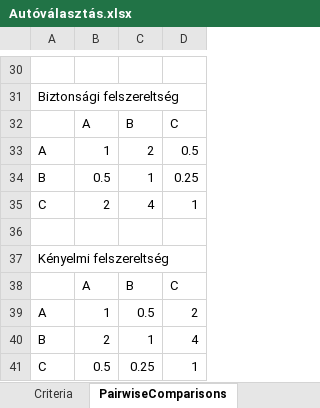
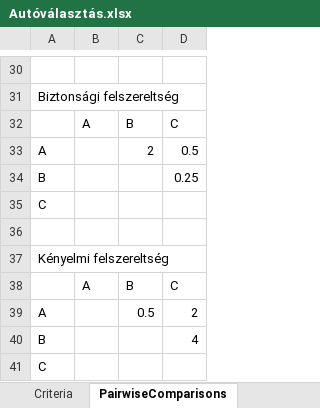
Before and after one commit to kissmarci00/ahp, an Excel workbook: examples/Autóválasztás.xlsx, sheet PairwiseComparisons, drawn as a sheet; only a part is shown, gaps mark what is left out; values as stored, in another font and other column widths than the file's, no borders; removed rows and columns are numbered as before the commit, all else as after; the diff covers the shown part only; the diff names each change by its address in the sheet, - before the commit and + after, or states it on an @@ line.

```diff
--- a/examples/Autóválasztás.xlsx (sheet PairwiseComparisons)
+++ b/examples/Autóválasztás.xlsx (sheet PairwiseComparisons)
-B33: 1
+B33: (empty)
-B34: 0.5
+B34: (empty)
-C34: 1
+C34: (empty)
-row 35: C | 2 | 4 | 1
+row 35: C
-B39: 1
+B39: (empty)
-B40: 2
+B40: (empty)
-C40: 1
+C40: (empty)
-row 41: C | 0.5 | 0.25 | 1
+row 41: C
```
Also changed, not shown: 5 added rows, 5 removed rows and 15 edited cells elsewhere in this sheet, examples/lakasvalasztas_4x4_pelda.xlsx, 2 other files.
